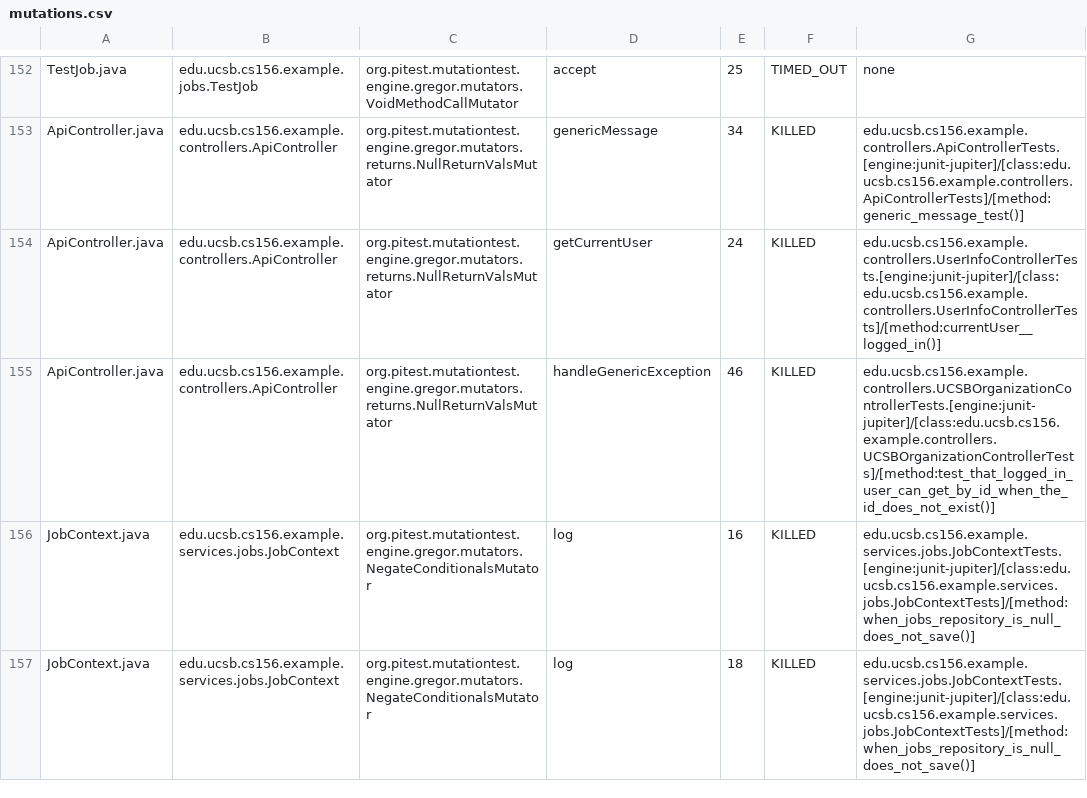
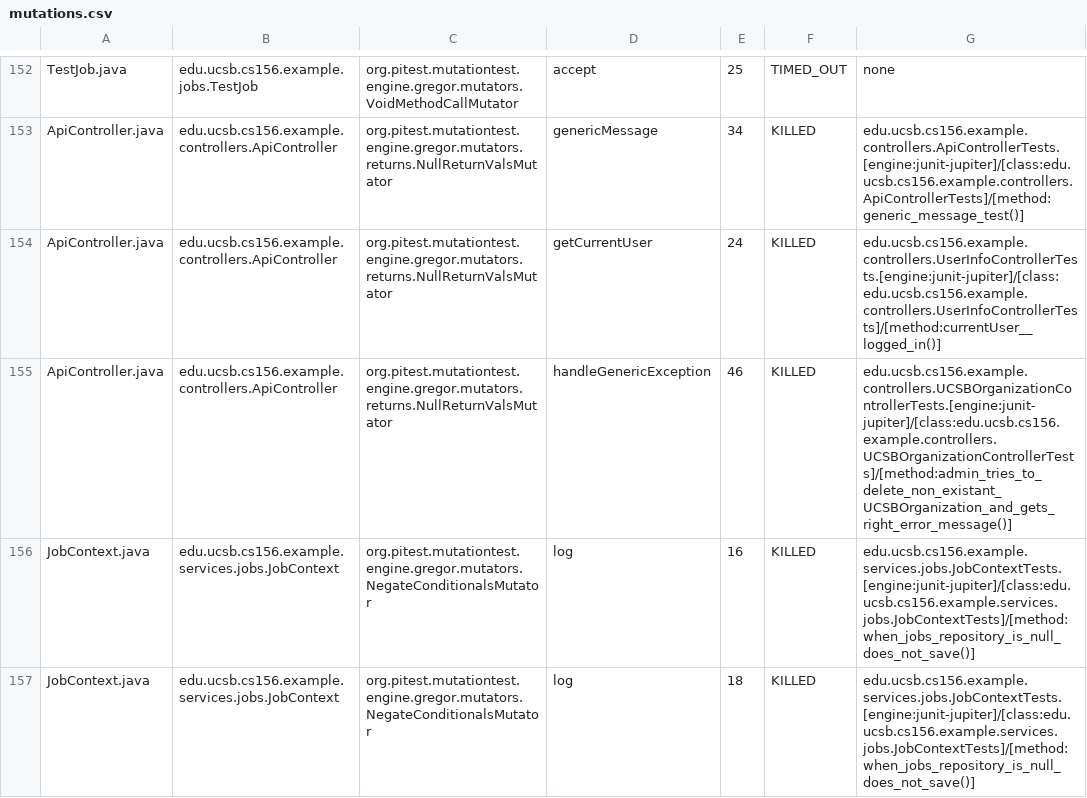
Before and after one commit to ucsb-cs156-f25/team02-f25-08, a CSV file: prs/101/pitest/mutations.csv, drawn as a sheet; only a part is shown, gaps mark what is left out.

Commit message:
Deploying to gh-pages from @ ucsb-cs156-f25/team02-f25-08@e1fd16c311131876122b0dd8c9ea0e3a083a2c0a 🚀

```diff
--- a/prs/101/pitest/mutations.csv
+++ b/prs/101/pitest/mutations.csv
@@ -154,3 +154,3 @@ ApiController.java,edu.ucsb.cs156.example.controllers.ApiController,org.pitest.m
 ApiController.java,edu.ucsb.cs156.example.controllers.ApiController,org.pitest.mutationtest.engine.gregor.mutators.returns.NullReturnValsMutator,getCurrentUser,24,KILLED,edu.ucsb.cs156.example.controllers.UserInfoControllerTests.[engine:junit-jupiter]/[class:edu.ucsb.cs156.example.controllers.UserInfoControllerTests]/[method:currentUser__logged_in()]
-ApiController.java,edu.ucsb.cs156.example.controllers.ApiController,org.pitest.mutationtest.engine.gregor.mutators.returns.NullReturnValsMutator,handleGenericException,46,KILLED,edu.ucsb.cs156.example.controllers.UCSBOrganizationControllerTests.[engine:junit-jupiter]/[class:edu.ucsb.cs156.example.controllers.UCSBOrganizationControllerTests]/[method:test_that_logged_in_user_can_get_by_id_when_the_id_does_not_exist()]
+ApiController.java,edu.ucsb.cs156.example.controllers.ApiController,org.pitest.mutationtest.engine.gregor.mutators.returns.NullReturnValsMutator,handleGenericException,46,KILLED,edu.ucsb.cs156.example.controllers.UCSBOrganizationControllerTests.[engine:junit-jupiter]/[class:edu.ucsb.cs156.example.controllers.UCSBOrganizationControllerTests]/[method:admin_tries_to_delete_non_existant_UCSBOrganization_and_gets_right_error_message()]
 JobContext.java,edu.ucsb.cs156.example.services.jobs.JobContext,org.pitest.mutationtest.engine.gregor.mutators.NegateConditionalsMutator,log,16,KILLED,edu.ucsb.cs156.example.services.jobs.JobContextTests.[engine:junit-jupiter]/[class:edu.ucsb.cs156.example.services.jobs.JobContextTests]/[method:when_jobs_repository_is_null_does_not_save()]
```
Also changed, not shown: 19 other files.
